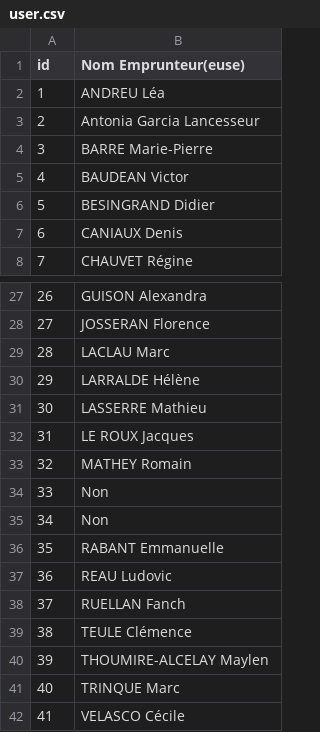
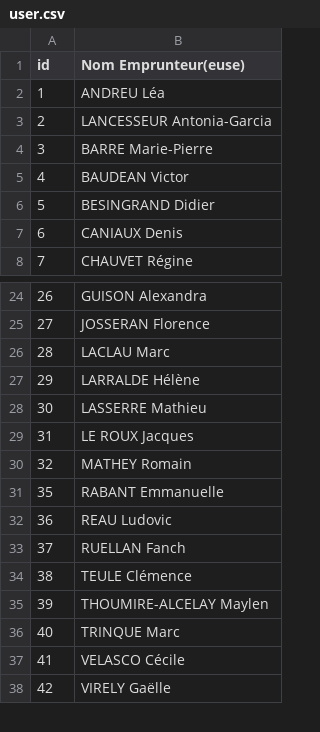
Before and after one commit to WildCodeSchool/BTZ_PHP_2021_03_Biblio, a CSV file: database/user.csv, drawn as a sheet; only a part is shown, gaps mark what is left out; the shorter side is filled out with more unchanged rows; the diff covers the shown part only.

```diff
--- a/database/user.csv
+++ b/database/user.csv
@@ -2,3 +2,3 @@
 1;ANDREU Léa
-2;Antonia Garcia Lancesseur
+2;LANCESSEUR Antonia-Garcia
 3;BARRE Marie-Pierre
@@ -33,4 +30,2 @@
 32;MATHEY Romain
-33;Non
-34;Non
 35;RABANT Emmanuelle
```
Also changed, not shown: 5 added rows, 3 removed rows and 4 edited cells elsewhere in this file, database/author.csv, database/pub_user.csv, 17 other files.
